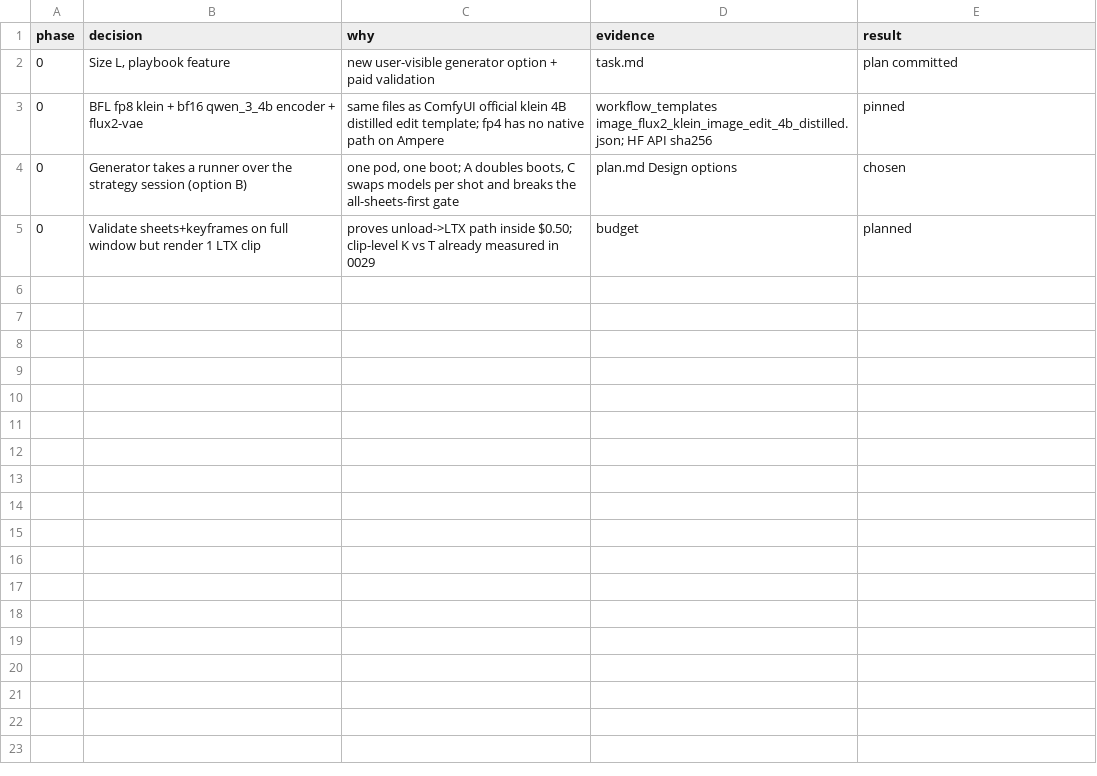
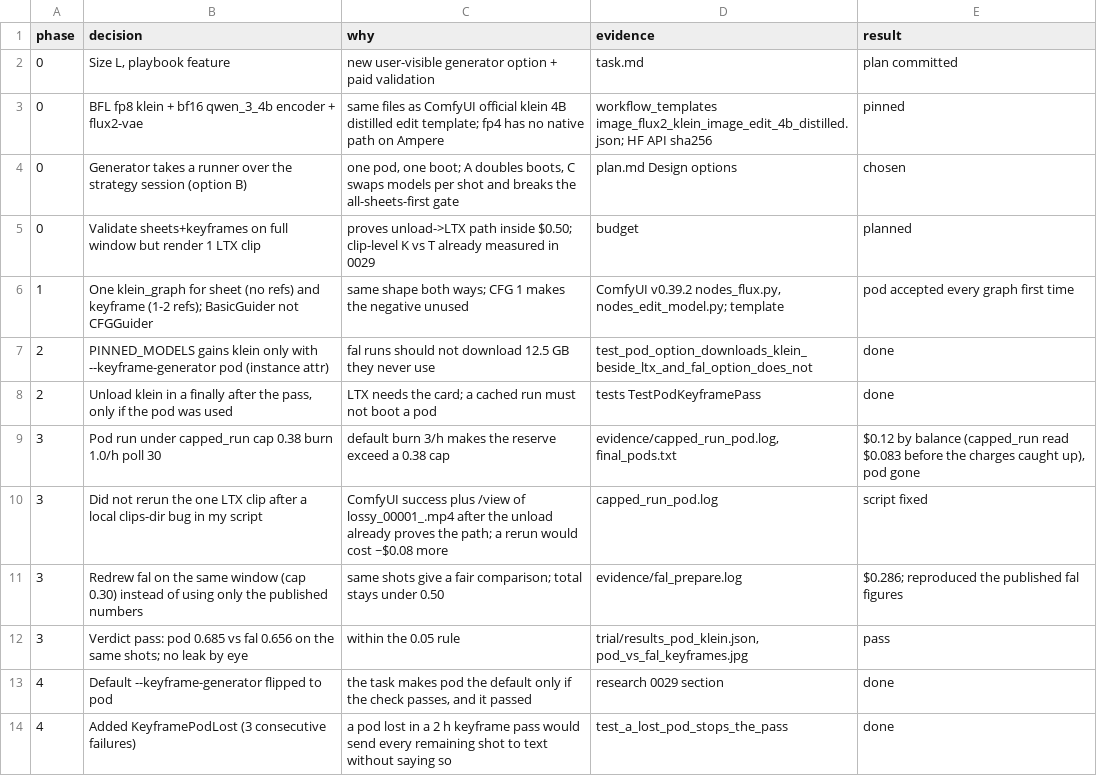
Before and after one commit to willhs/lossy, a TSV file: docs/tasks/0017-pod-klein-keyframes/decisions.tsv, drawn as a sheet; the diff names each change by its address in the sheet, - before the commit and + after, or states it on an @@ line.

```diff
--- a/docs/tasks/0017-pod-klein-keyframes/decisions.tsv
+++ b/docs/tasks/0017-pod-klein-keyframes/decisions.tsv
+row 6: 1 | One klein_graph for sheet (no refs) and keyframe (1-2 refs); BasicGuider not CFGGuider | same shape both ways; CFG 1 makes the negative unused | ComfyUI v0.39.2 nodes_flux.py, nodes_edit_model.py; template | pod accepted every graph first time
+row 7: 2 | PINNED_MODELS gains klein only with --keyframe-generator pod (instance attr) | fal runs should not download 12.5 GB they never use | test_pod_option_downloads_klein_beside_ltx_and_fal_option_does_not | done
+row 8: 2 | Unload klein in a finally after the pass, only if the pod was used | LTX needs the card; a cached run must not boot a pod | tests TestPodKeyframePass | done
+row 9: 3 | Pod run under capped_run cap 0.38 burn 1.0/h poll 30 | default burn 3/h makes the reserve exceed a 0.38 cap | evidence/capped_run_pod.log, final_pods.txt | $0.12 by balance (capped_run read $0.083 before the charges caught up), pod gone
+row 10: 3 | Did not rerun the one LTX clip after a local clips-dir bug in my script | ComfyUI success plus /view of lossy_00001_.mp4 after the unload already proves the path; a rerun would cost ~$0.08 more | capped_run_pod.log | script fixed
+row 11: 3 | Redrew fal on the same window (cap 0.30) instead of using only the published numbers | same shots give a fair comparison; total stays under 0.50 | evidence/fal_prepare.log | $0.286; reproduced the published fal figures
+row 12: 3 | Verdict pass: pod 0.685 vs fal 0.656 on the same shots; no leak by eye | within the 0.05 rule | trial/results_pod_klein.json, pod_vs_fal_keyframes.jpg | pass
+row 13: 4 | Default --keyframe-generator flipped to pod | the task makes pod the default only if the check passes, and it passed | research 0029 section | done
+row 14: 4 | Added KeyframePodLost (3 consecutive failures) | a pod lost in a 2 h keyframe pass would send every remaining shot to text without saying so | test_a_lost_pod_stops_the_pass | done
```
Also changed, not shown: 13 other files.
